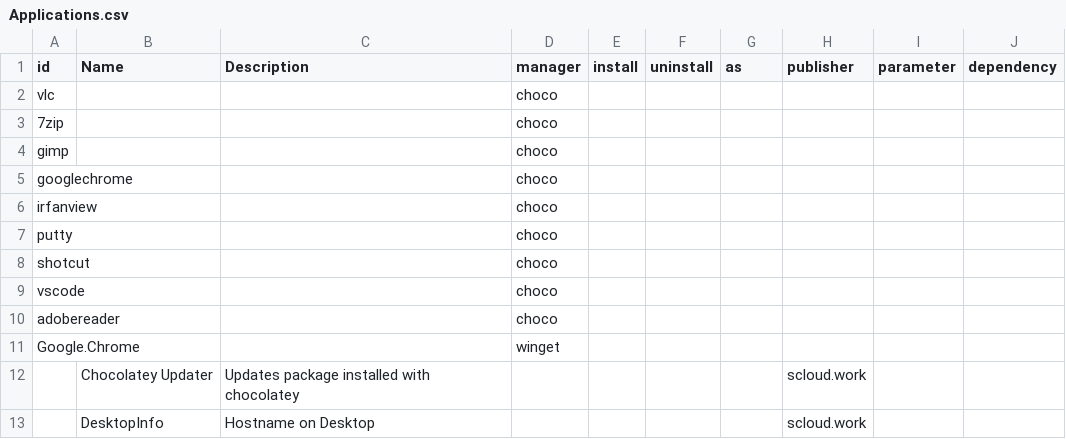
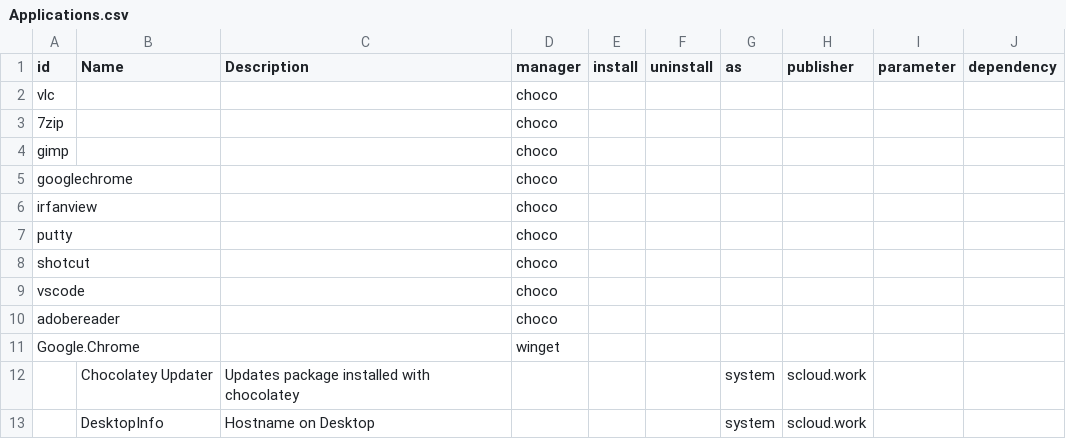
Before and after one commit to FlorianSLZ/IntuneWin32Deployer, a CSV file: Applications.csv, drawn as a sheet.

```diff
--- a/Applications.csv
+++ b/Applications.csv
@@ -11,3 +11,3 @@ adobereader;;;choco;;;;;;
 Google.Chrome;;;winget;;;;;;
-;Chocolatey Updater;Updates package installed with chocolatey;;;;;scloud.work;;
-;DesktopInfo;Hostname on Desktop;;;;;scloud.work;;
+;Chocolatey Updater;Updates package installed with chocolatey;;;;system;scloud.work;;
+;DesktopInfo;Hostname on Desktop;;;;system;scloud.work;;
```
Also changed, not shown: 1 other file.
